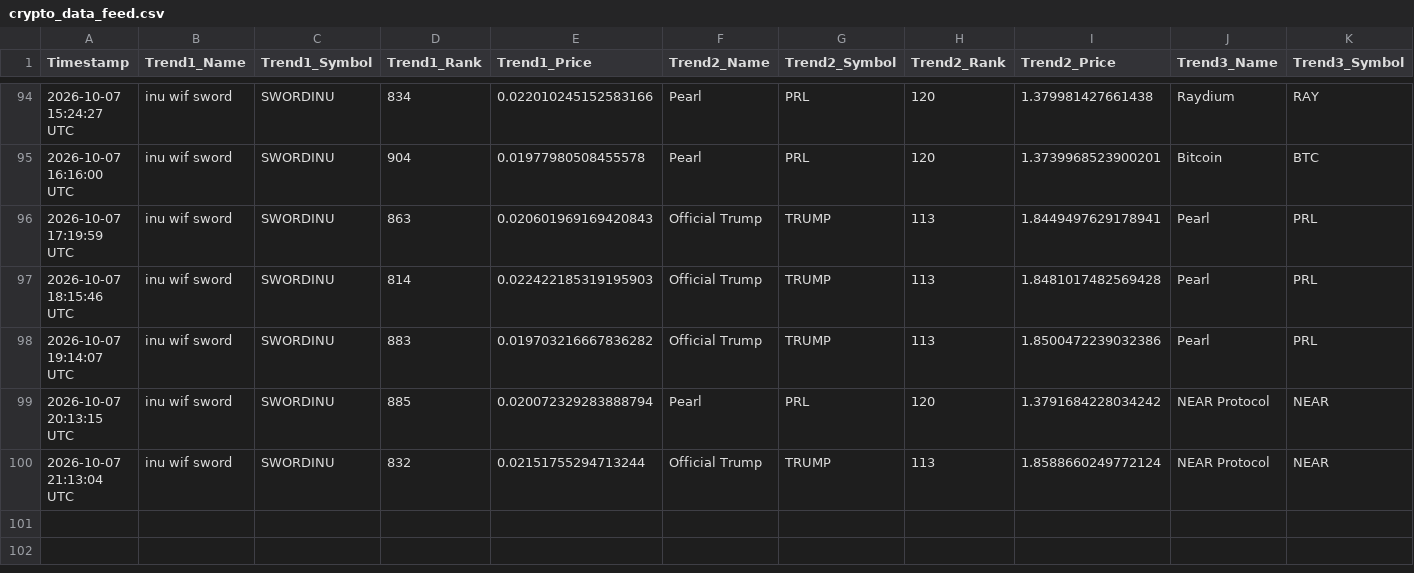
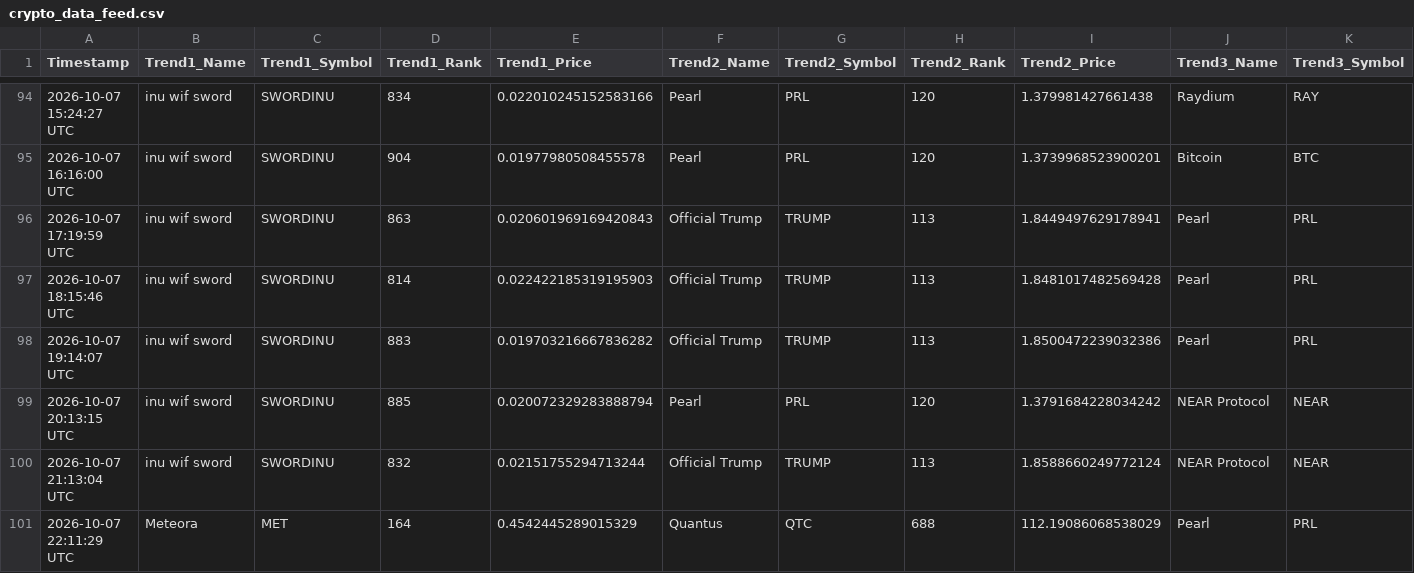
Before and after one commit to ezio-prog/crypto-data-grid, a CSV file: crypto_data_feed.csv, drawn as a sheet; only a part is shown, gaps mark what is left out; rows hold the shown columns only; the diff names each change by its address in the sheet, - before the commit and + after, or states it on an @@ line.

Commit message:
Automated update: Logged data string [skip ci]

```diff
--- a/crypto_data_feed.csv
+++ b/crypto_data_feed.csv
+row 101: 2026-10-07 22:11:29 UTC | Meteora | MET | 164 | 0.4542445289015329 | Quantus | QTC | 688 | 112.19086068538029 | Pearl | PRL
```
